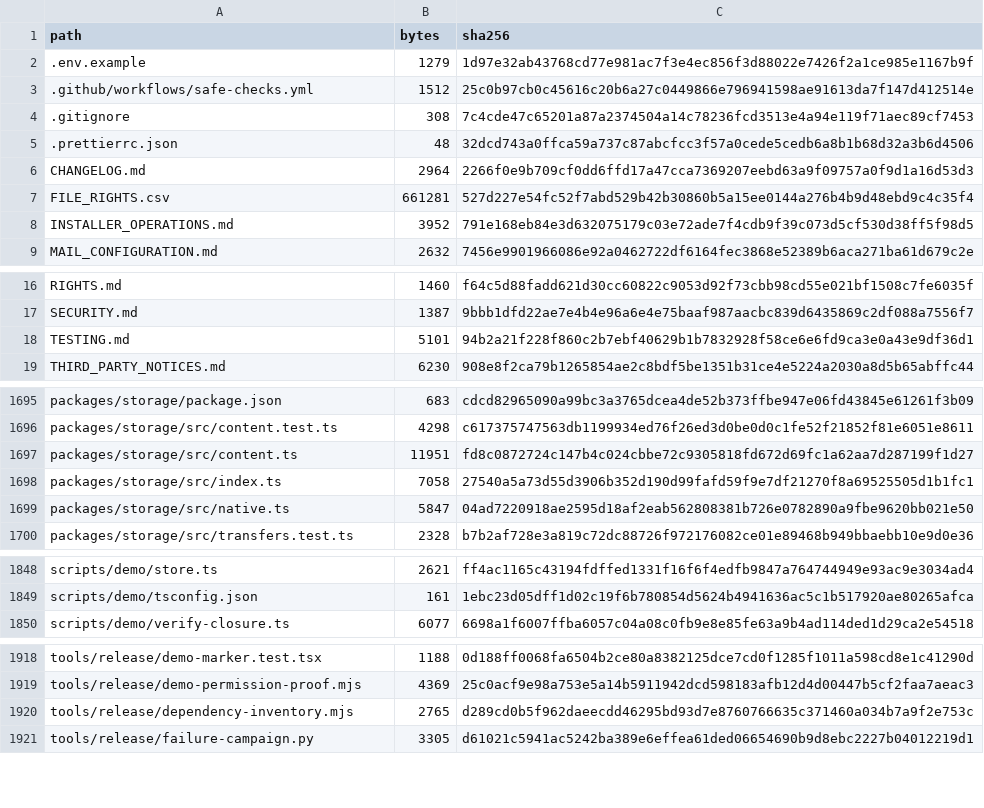
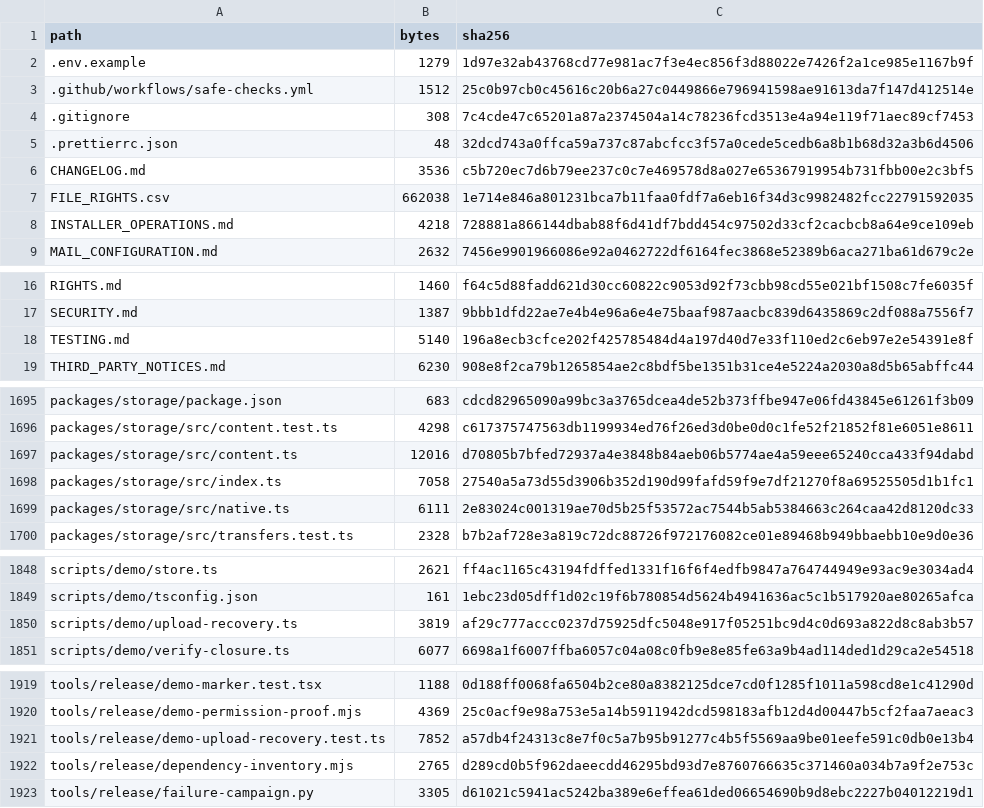
Before and after one commit to MoayadAlshehry/capstone-repository, a CSV file: SOURCE_MANIFEST.csv, drawn as a sheet; only a part is shown, gaps mark what is left out; the diff covers the shown part only.

```diff
--- a/SOURCE_MANIFEST.csv
+++ b/SOURCE_MANIFEST.csv
@@ -5,5 +5,5 @@ path,bytes,sha256
 .prettierrc.json,48,32dcd743a0ffca59a737c87abcfcc3f57a0cede5cedb6a8b1b68d32a3b6d4506
-CHANGELOG.md,2964,2266f0e9b709cf0dd6ffd17a47cca7369207eebd63a9f09757a0f9d1a16d53d3
-FILE_RIGHTS.csv,661281,527d227e54fc52f7abd529b42b30860b5a15ee0144a276b4b9d48ebd9c4c35f4
-INSTALLER_OPERATIONS.md,3952,791e168eb84e3d632075179c03e72ade7f4cdb9f39c073d5cf530d38ff5f98d5
+CHANGELOG.md,3536,c5b720ec7d6b79ee237c0c7e469578d8a027e65367919954b731fbb00e2c3bf5
+FILE_RIGHTS.csv,662038,1e714e846a801231bca7b11faa0fdf7a6eb16f34d3c9982482fcc22791592035
+INSTALLER_OPERATIONS.md,4218,728881a866144dbab88f6d41df7bdd454c97502d33cf2cacbcb8a64e9ce109eb
 MAIL_CONFIGURATION.md,2632,7456e9901966086e92a0462722df6164fec3868e52389b6aca271ba61d679c2e
@@ -17,3 +17,3 @@ RIGHTS.md,1460,f64c5d88fadd621d30cc60822c9053d92f73cbb98cd55e021bf1508c7fe6035f
 SECURITY.md,1387,9bbb1dfd22ae7e4b4e96a6e4e75baaf987aacbc839d6435869c2df088a7556f7
-TESTING.md,5101,94b2a21f228f860c2b7ebf40629b1b7832928f58ce6e6fd9ca3e0a43e9df36d1
+TESTING.md,5140,196a8ecb3cfce202f425785484d4a197d40d7e33f110ed2c6eb97e2e54391e8f
 THIRD_PARTY_NOTICES.md,6230,908e8f2ca79b1265854ae2c8bdf5be1351b31ce4e5224a2030a8d5b65abffc44
@@ -1696,5 +1696,5 @@ packages/storage/package.json,683,cdcd82965090a99bc3a3765dcea4de52b373ffbe947e06
 packages/storage/src/content.test.ts,4298,c617375747563db1199934ed76f26ed3d0be0d0c1fe52f21852f81e6051e8611
-packages/storage/src/content.ts,11951,fd8c0872724c147b4c024cbbe72c9305818fd672d69fc1a62aa7d287199f1d27
+packages/storage/src/content.ts,12016,d70805b7bfed72937a4e3848b84aeb06b5774ae4a59eee65240cca433f94dabd
 packages/storage/src/index.ts,7058,27540a5a73d55d3906b352d190d99fafd59f9e7df21270f8a69525505d1b1fc1
-packages/storage/src/native.ts,5847,04ad7220918ae2595d18af2eab562808381b726e0782890a9fbe9620bb021e50
+packages/storage/src/native.ts,6111,2e83024c001319ae70d5b25f53572ac7544b5ab5384663c264caa42d8120dc33
 packages/storage/src/transfers.test.ts,2328,b7b2af728e3a819c72dc88726f972176082ce01e89468b949bbaebb10e9d0e36
@@ -1849,2 +1849,3 @@ scripts/demo/store.ts,2621,ff4ac1165c43194fdffed1331f16f6f4edfb9847a764744949e93
 scripts/demo/tsconfig.json,161,1ebc23d05dff1d02c19f6b780854d5624b4941636ac5c1b517920ae80265afca
+scripts/demo/upload-recovery.ts,3819,af29c777accc0237d75925dfc5048e917f05251bc9d4c0d693a822d8c8ab3b57
 scripts/demo/verify-closure.ts,6077,6698a1f6007ffba6057c04a08c0fb9e8e85fe63a9b4ad114ded1d29ca2e54518
@@ -1919,2 +1920,3 @@ tools/release/demo-marker.test.tsx,1188,0d188ff0068fa6504b2ce80a8382125dce7cd0f1
 tools/release/demo-permission-proof.mjs,4369,25c0acf9e98a753e5a14b5911942dcd598183afb12d4d00447b5cf2faa7aeac3
+tools/release/demo-upload-recovery.test.ts,7852,a57db4f24313c8e7f0c5a7b95b91277c4b5f5569aa9be01eefe591c0db0e13b4
 tools/release/dependency-inventory.mjs,2765,d289cd0b5f962daeecdd46295bd93d7e8760766635c371460a034b7a9f2e753c
```
Also changed, not shown: 10 edited cells elsewhere in this file, FILE_RIGHTS.csv, 12 other files.
